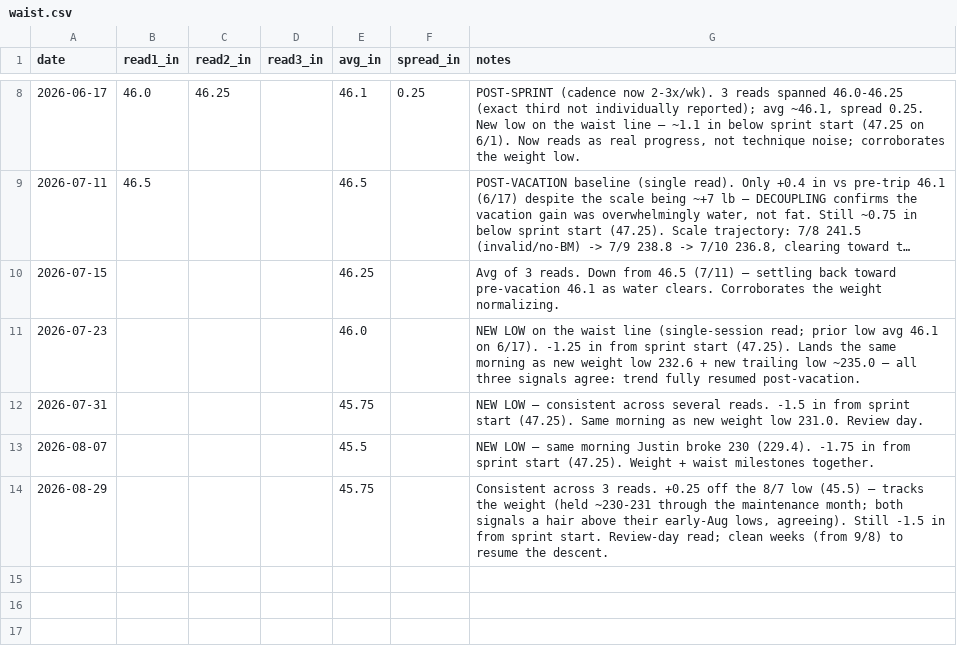
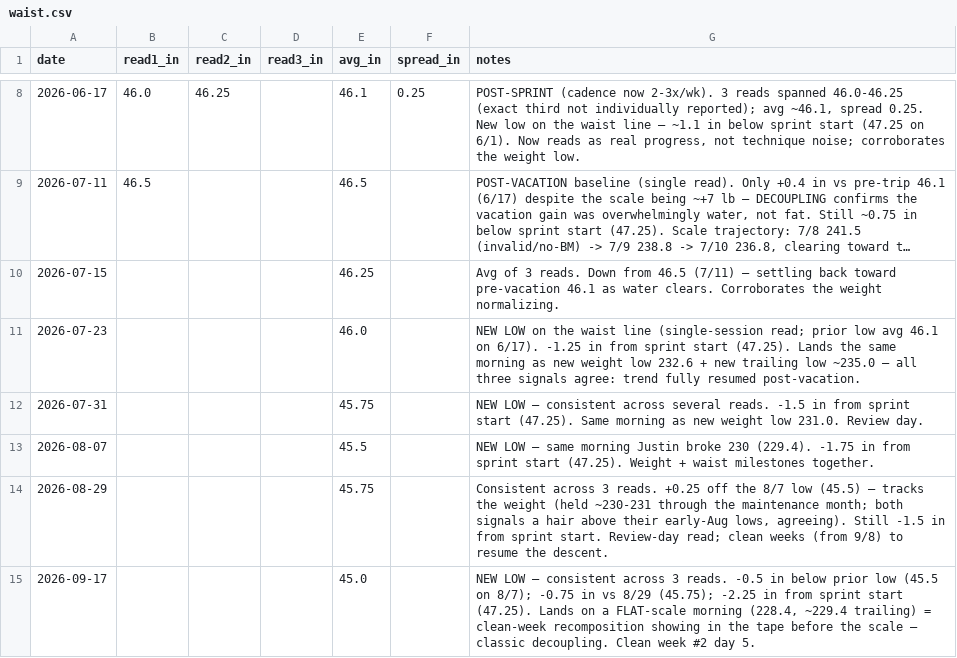
Before and after one commit to JustinJM76/health-coach, a CSV file: justin/waist.csv, drawn as a sheet; only a part is shown, gaps mark what is left out; long unchanged cells end in ….

```diff
--- a/justin/waist.csv
+++ b/justin/waist.csv
@@ -14 +14,2 @@ date,read1_in,read2_in,read3_in,avg_in,spread_in,notes
 2026-08-29,,,,45.75,,"Consistent across 3 reads. +0.25 off the 8/7 low (45.5) — tracks the weight (held ~230-231 through the maintenance month; both signals a hair above their early-Aug lows, agreeing). Still -1.5 in from sprint start. Review-day read; clean weeks (from 9/8) to resume the descent."
+2026-09-17,,,,45.0,,"NEW LOW — consistent across 3 reads. -0.5 in below prior low (45.5 on 8/7); -0.75 in vs 8/29 (45.75); -2.25 in from sprint start (47.25). Lands on a FLAT-scale morning (228.4, ~229.4 trailing) = clean-week recomposition showing in the tape before the scale — classic decoupling. Clean week #2 day 5."
```
Also changed, not shown: 4 other files.
